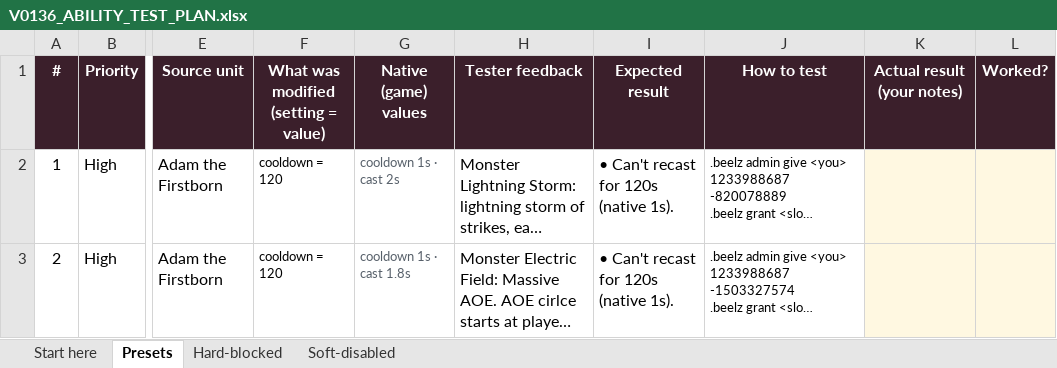
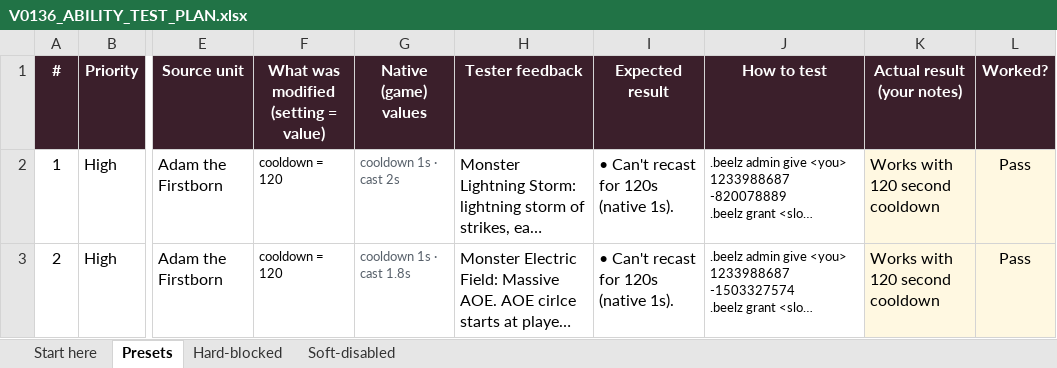
Before and after one commit to KDavidP1987/Beelzebub-Lord-of-Gluttony, an Excel workbook: Beelzebub/Beelzebub/docs/V0136_ABILITY_TEST_PLAN.xlsx, sheet Presets, drawn as a sheet; only a part is shown, gaps mark what is left out; long unchanged cells end in …; values as stored, in another font and other column widths than the file's, no borders; conditional formats and table styles not drawn; the diff covers the shown part only; the diff names each change by its address in the sheet, - before the commit and + after, or states it on an @@ line.

```diff
--- a/Beelzebub/Beelzebub/docs/V0136_ABILITY_TEST_PLAN.xlsx (sheet Presets)
+++ b/Beelzebub/Beelzebub/docs/V0136_ABILITY_TEST_PLAN.xlsx (sheet Presets)
-K2:K3 (Actual result (your notes)): (empty)
+K2:K3 (Actual result (your notes)): Works with 120 second cooldown
-L2:L3 (Worked?): (empty)
+L2:L3 (Worked?): Pass
```
Also changed, not shown: 4 edited cells elsewhere in this sheet, sheet Start here, 1 other file.
